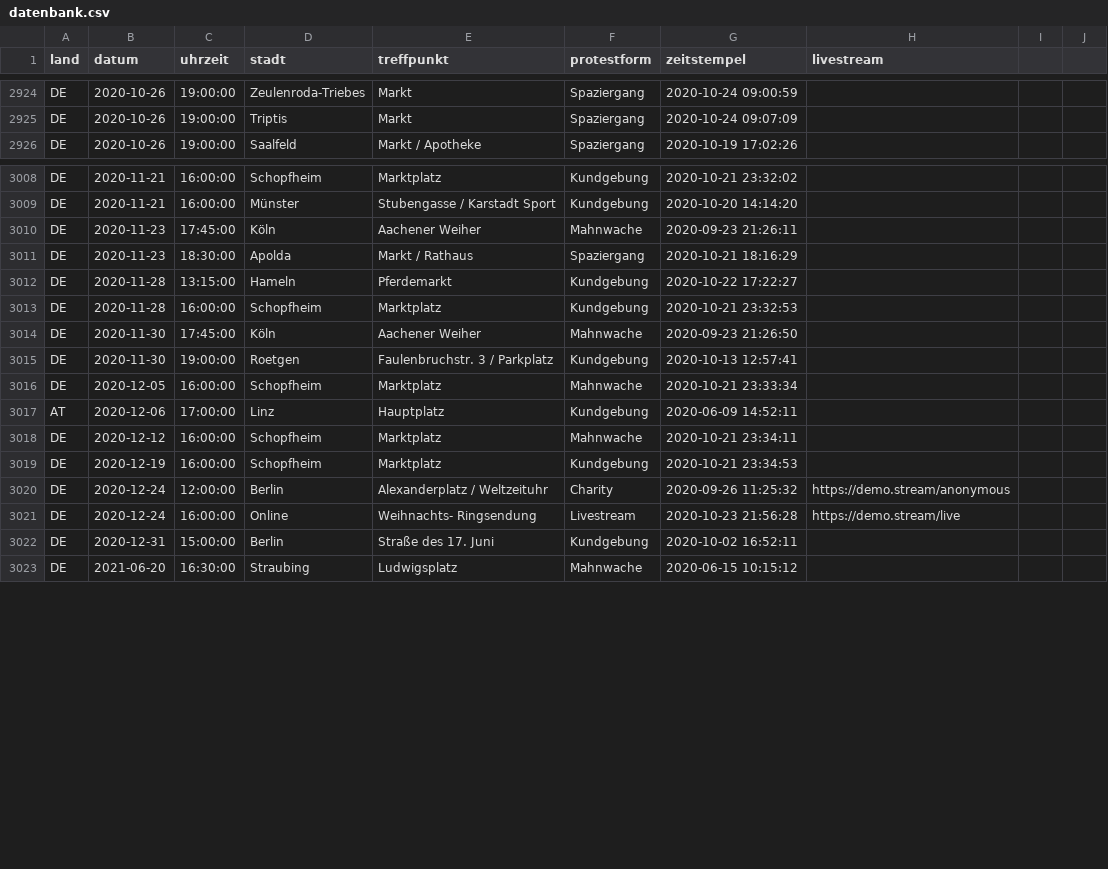
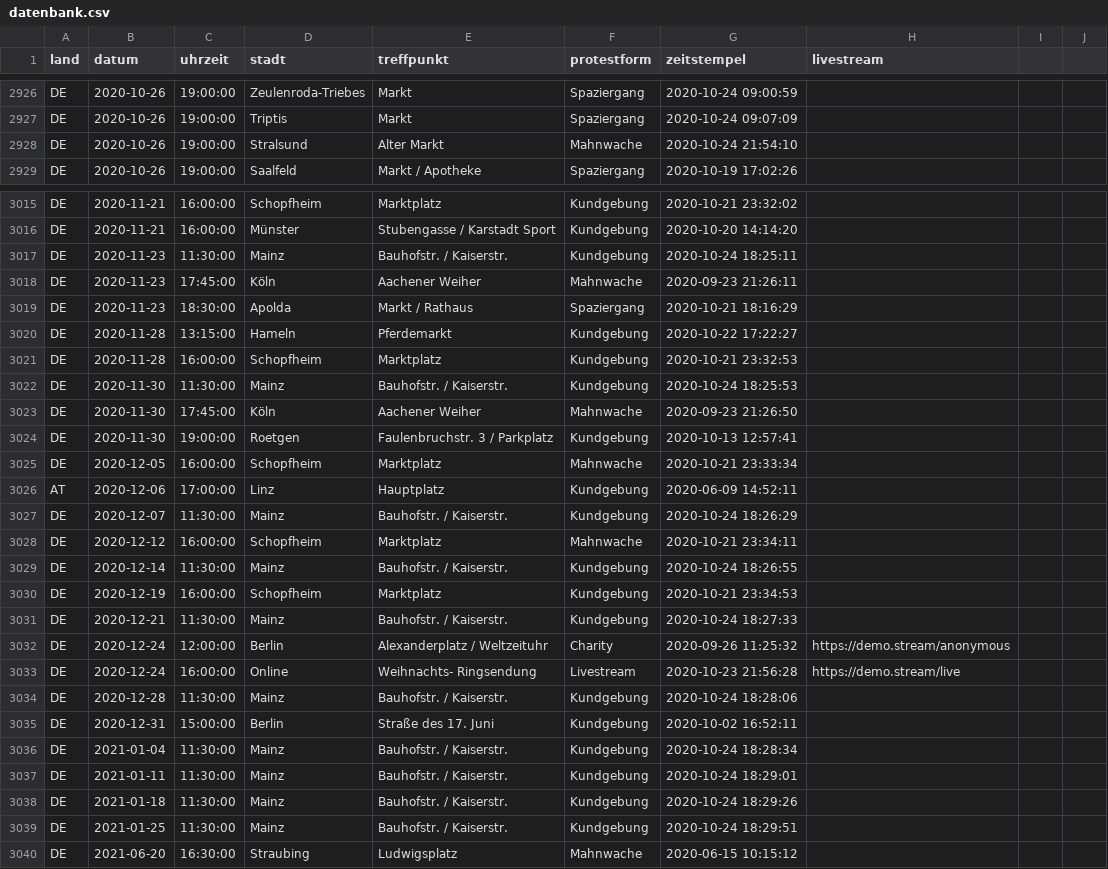
Before and after one commit to anonymous-tld/datenbank, a CSV file: datenbank.csv, drawn as a sheet; only a part is shown, gaps mark what is left out; the diff covers the shown part only; the diff names each change by its address in the sheet, - before the commit and + after, or states it on an @@ line.

Commit message:
Update datenbank.csv from https://demo.terminkalender.top/datenbank.csv

```diff
--- a/datenbank.csv
+++ b/datenbank.csv
+row 2928: DE | 2020-10-26 | 19:00:00 | Stralsund | Alter Markt | Mahnwache | 2020-10-24 21:54:10
+row 3017: DE | 2020-11-23 | 11:30:00 | Mainz | Bauhofstr. / Kaiserstr. | Kundgebung | 2020-10-24 18:25:11
+row 3022: DE | 2020-11-30 | 11:30:00 | Mainz | Bauhofstr. / Kaiserstr. | Kundgebung | 2020-10-24 18:25:53
+row 3027: DE | 2020-12-07 | 11:30:00 | Mainz | Bauhofstr. / Kaiserstr. | Kundgebung | 2020-10-24 18:26:29
+row 3029: DE | 2020-12-14 | 11:30:00 | Mainz | Bauhofstr. / Kaiserstr. | Kundgebung | 2020-10-24 18:26:55
+row 3031: DE | 2020-12-21 | 11:30:00 | Mainz | Bauhofstr. / Kaiserstr. | Kundgebung | 2020-10-24 18:27:33
+row 3034: DE | 2020-12-28 | 11:30:00 | Mainz | Bauhofstr. / Kaiserstr. | Kundgebung | 2020-10-24 18:28:06
+row 3036: DE | 2021-01-04 | 11:30:00 | Mainz | Bauhofstr. / Kaiserstr. | Kundgebung | 2020-10-24 18:28:34
+row 3037: DE | 2021-01-11 | 11:30:00 | Mainz | Bauhofstr. / Kaiserstr. | Kundgebung | 2020-10-24 18:29:01
+row 3038: DE | 2021-01-18 | 11:30:00 | Mainz | Bauhofstr. / Kaiserstr. | Kundgebung | 2020-10-24 18:29:26
+row 3039: DE | 2021-01-25 | 11:30:00 | Mainz | Bauhofstr. / Kaiserstr. | Kundgebung | 2020-10-24 18:29:51
```
Also changed, not shown: 6 added rows elsewhere in this file.
